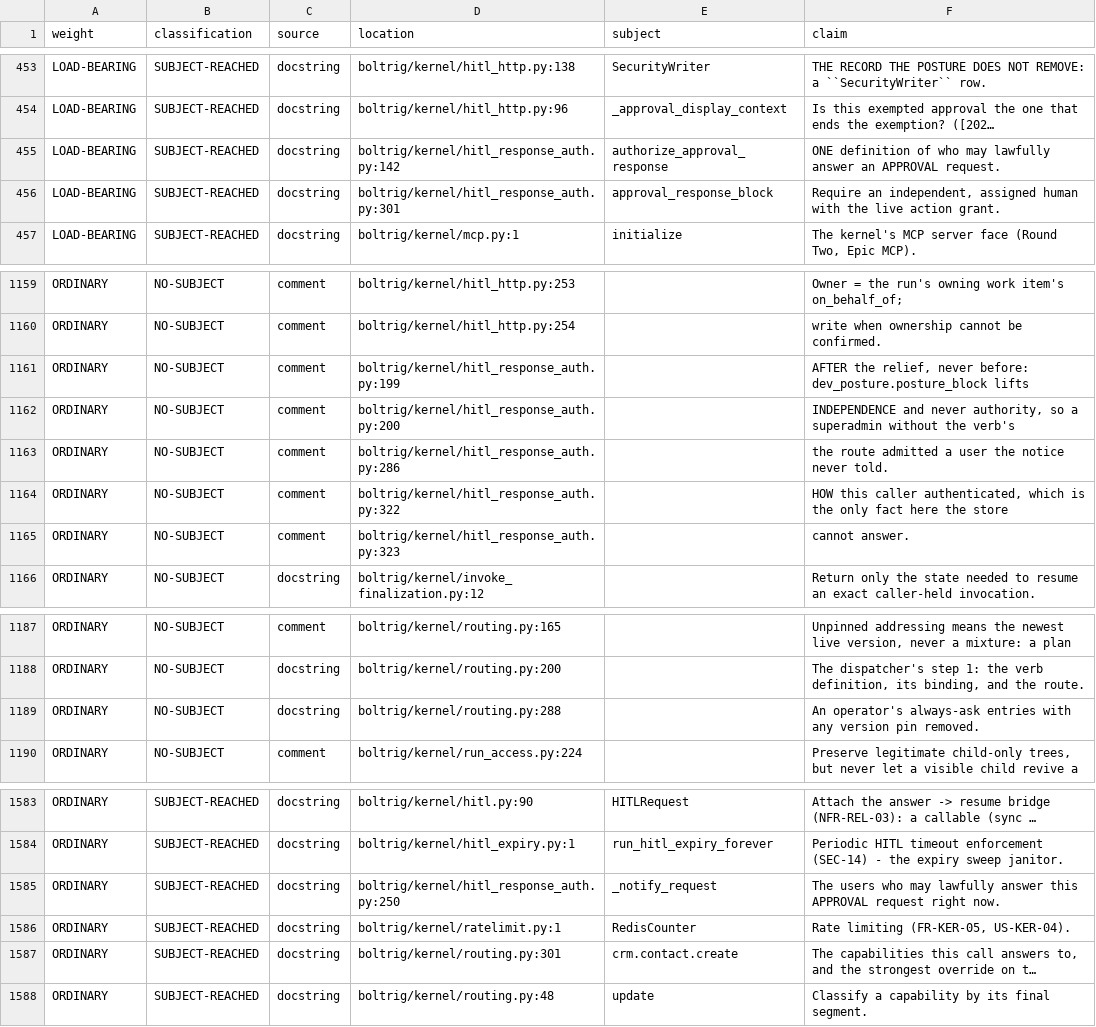
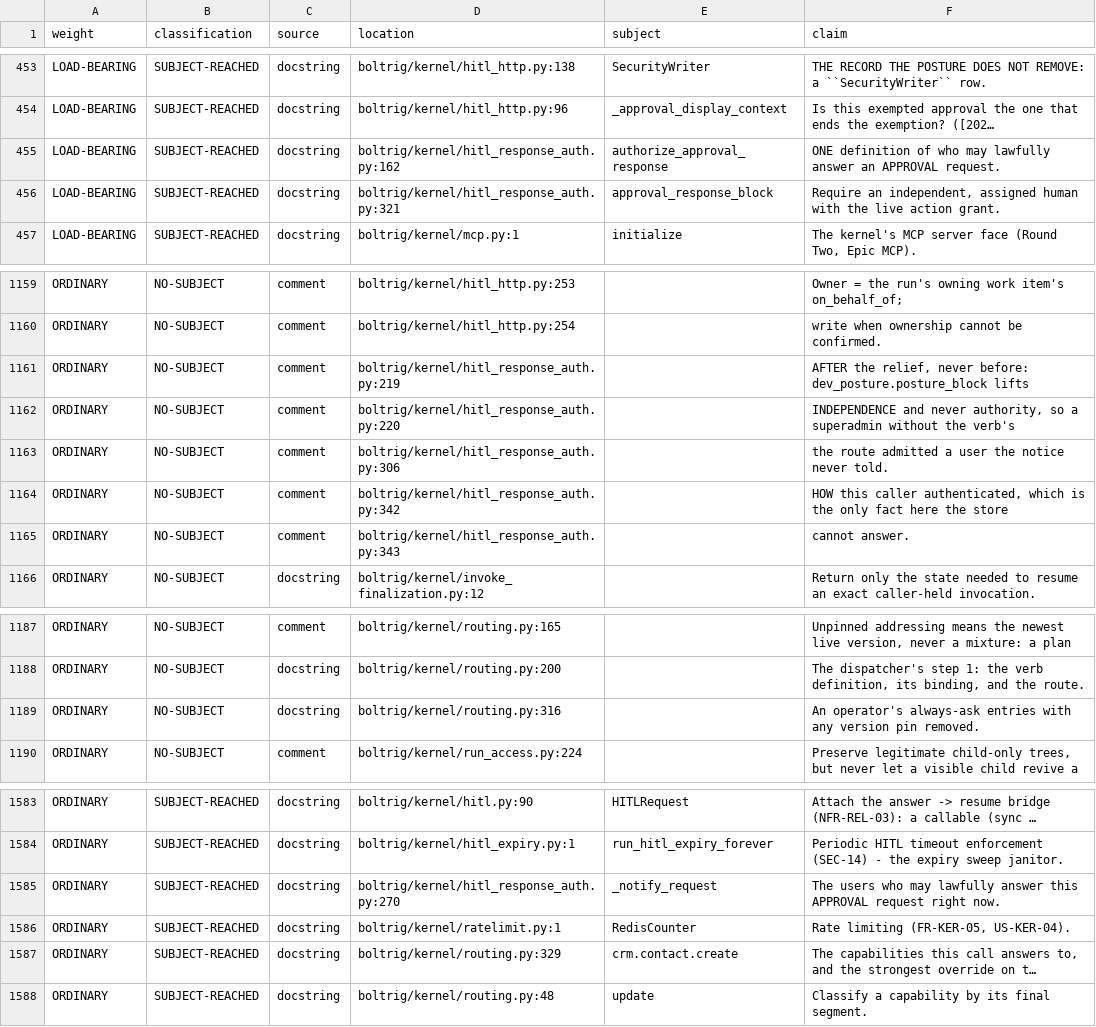
Before and after one commit to wlilley93/boltrig, a TSV file: docs/claim-inventory.tsv, drawn as a sheet; only a part is shown, gaps mark what is left out; long unchanged cells end in …; the diff names each change by its address in the sheet, - before the commit and + after, or states it on an @@ line.

```diff
--- a/docs/claim-inventory.tsv
+++ b/docs/claim-inventory.tsv
-D455 (location): boltrig/kernel/hitl_response_auth.py:142
+D455 (location): boltrig/kernel/hitl_response_auth.py:162
-D456 (location): boltrig/kernel/hitl_response_auth.py:301
+D456 (location): boltrig/kernel/hitl_response_auth.py:321
-D1161 (location): boltrig/kernel/hitl_response_auth.py:199
+D1161 (location): boltrig/kernel/hitl_response_auth.py:219
-D1162 (location): boltrig/kernel/hitl_response_auth.py:200
+D1162 (location): boltrig/kernel/hitl_response_auth.py:220
-D1163 (location): boltrig/kernel/hitl_response_auth.py:286
+D1163 (location): boltrig/kernel/hitl_response_auth.py:306
-D1164 (location): boltrig/kernel/hitl_response_auth.py:322
+D1164 (location): boltrig/kernel/hitl_response_auth.py:342
-D1165 (location): boltrig/kernel/hitl_response_auth.py:323
+D1165 (location): boltrig/kernel/hitl_response_auth.py:343
-D1189 (location): boltrig/kernel/routing.py:288
+D1189 (location): boltrig/kernel/routing.py:316
-D1585 (location): boltrig/kernel/hitl_response_auth.py:250
+D1585 (location): boltrig/kernel/hitl_response_auth.py:270
-D1587 (location): boltrig/kernel/routing.py:301
+D1587 (location): boltrig/kernel/routing.py:329
```
Also changed, not shown: 3 other files.
